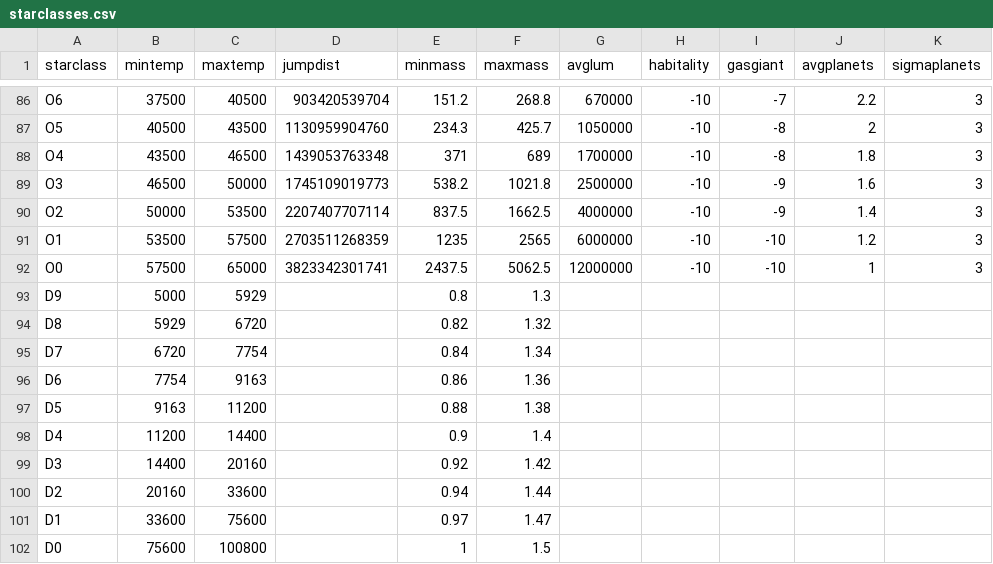
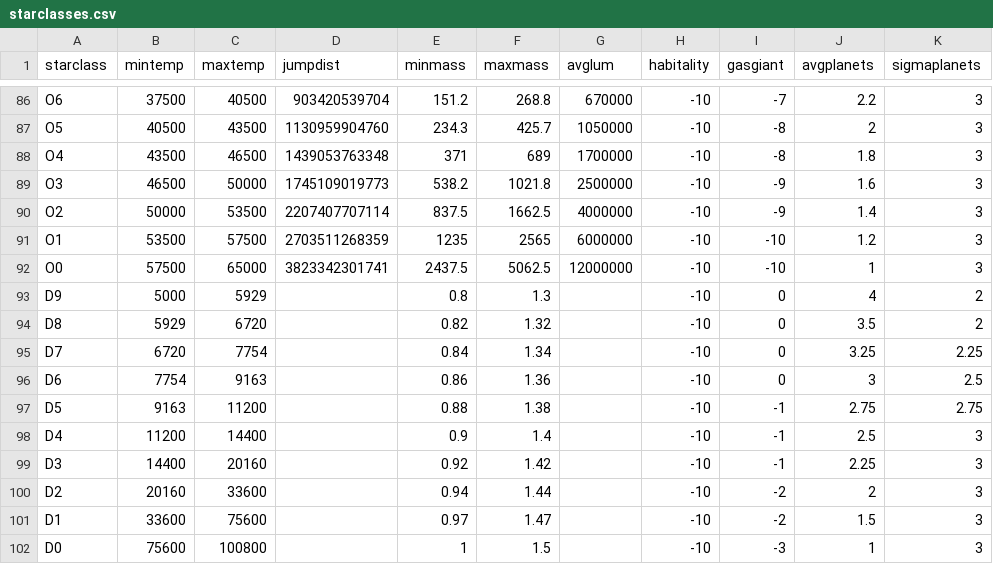
Before and after one commit to MartinSojka/Stellar-Generator, a CSV file: src/main/java/de/vernideas/space/data/starclass/starclasses.csv, drawn as a sheet; only a part is shown, gaps mark what is left out.

Commit message:
Finetuning the generation, more externalised data

```diff
--- a/src/main/java/de/vernideas/space/data/starclass/starclasses.csv
+++ b/src/main/java/de/vernideas/space/data/starclass/starclasses.csv
@@ -92,11 +92,11 @@
 "O0",57500,65000,3823342301741,2437.5,5062.5,12000000,-10,-10,1,3
-"D9",5000,5929,,0.8,1.3,,,,,
-"D8",5929,6720,,0.82,1.32,,,,,
-"D7",6720,7754,,0.84,1.34,,,,,
-"D6",7754,9163,,0.86,1.36,,,,,
-"D5",9163,11200,,0.88,1.38,,,,,
-"D4",11200,14400,,0.9,1.4,,,,,
-"D3",14400,20160,,0.92,1.42,,,,,
-"D2",20160,33600,,0.94,1.44,,,,,
-"D1",33600,75600,,0.97,1.47,,,,,
-"D0",75600,100800,,1,1.5,,,,,
+"D9",5000,5929,,0.8,1.3,,-10,0,4,2
+"D8",5929,6720,,0.82,1.32,,-10,0,3.5,2
+"D7",6720,7754,,0.84,1.34,,-10,0,3.25,2.25
+"D6",7754,9163,,0.86,1.36,,-10,0,3,2.5
+"D5",9163,11200,,0.88,1.38,,-10,-1,2.75,2.75
+"D4",11200,14400,,0.9,1.4,,-10,-1,2.5,3
+"D3",14400,20160,,0.92,1.42,,-10,-1,2.25,3
+"D2",20160,33600,,0.94,1.44,,-10,-2,2,3
+"D1",33600,75600,,0.97,1.47,,-10,-2,1.5,3
+"D0",75600,100800,,1,1.5,,-10,-3,1,3
```
Also changed, not shown: 15 other files.
